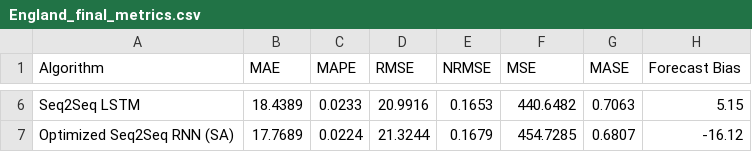
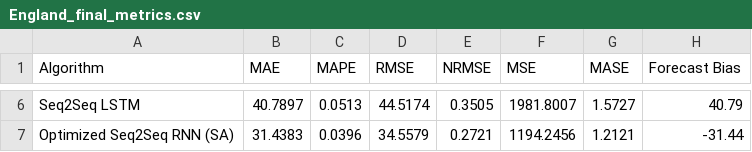
Before and after one commit to michaelajao/data_driven_vaccination, a CSV file: reports/metrics/England_final_metrics.csv, drawn as a sheet; only a part is shown, gaps mark what is left out; the diff covers the shown part only; the diff names each change by its address in the sheet, - before the commit and + after, or states it on an @@ line.

```diff
--- a/reports/metrics/England_final_metrics.csv
+++ b/reports/metrics/England_final_metrics.csv
-B6 (MAE): 18.4389
+B6 (MAE): 40.7897
-C6 (MAPE): 0.0233
+C6 (MAPE): 0.0513
-D6 (RMSE): 20.9916
+D6 (RMSE): 44.5174
-E6 (NRMSE): 0.1653
+E6 (NRMSE): 0.3505
-F6 (MSE): 440.6482
+F6 (MSE): 1981.8007
-G6 (MASE): 0.7063
+G6 (MASE): 1.5727
-H6 (Forecast Bias): 5.15
+H6 (Forecast Bias): 40.79
-B7 (MAE): 17.7689
+B7 (MAE): 31.4383
-C7 (MAPE): 0.0224
+C7 (MAPE): 0.0396
-D7 (RMSE): 21.3244
+D7 (RMSE): 34.5579
-E7 (NRMSE): 0.1679
+E7 (NRMSE): 0.2721
-F7 (MSE): 454.7285
+F7 (MSE): 1194.2456
-G7 (MASE): 0.6807
+G7 (MASE): 1.2121
-H7 (Forecast Bias): -16.12
+H7 (Forecast Bias): -31.44
```
Also changed, not shown: 28 edited cells elsewhere in this file, reports/results/England_metrics.csv, reports/results/England_predictions.csv, 53 other files.
